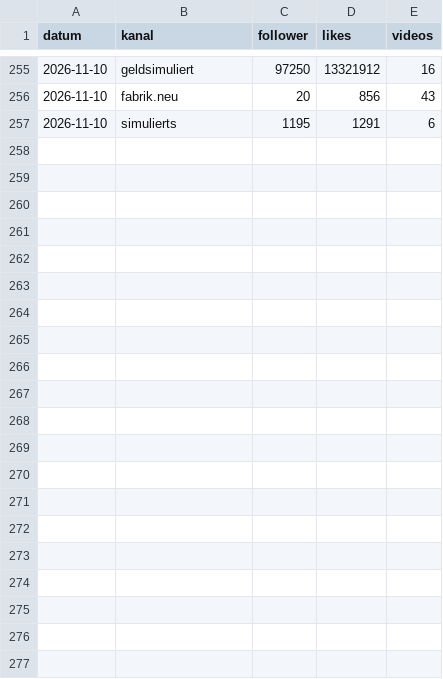
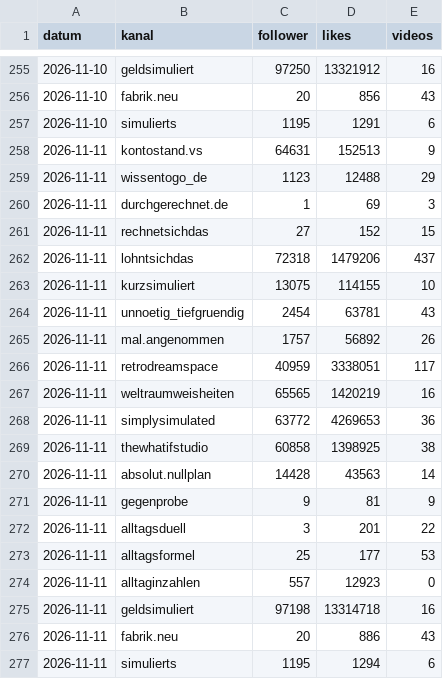
Before and after one commit to Dagjori/TikTok-Automation, a CSV file: data/monitor/verlauf.csv, drawn as a sheet; only a part is shown, gaps mark what is left out.

```diff
--- a/data/monitor/verlauf.csv
+++ b/data/monitor/verlauf.csv
@@ -257 +257,21 @@ datum,kanal,follower,likes,videos
 2026-11-10,simulierts,1195,1291,6
+2026-11-11,kontostand.vs,64631,152513,9
+2026-11-11,wissentogo_de,1123,12488,29
+2026-11-11,durchgerechnet.de,1,69,3
+2026-11-11,rechnetsichdas,27,152,15
+2026-11-11,lohntsichdas,72318,1479206,437
+2026-11-11,kurzsimuliert,13075,114155,10
+2026-11-11,unnoetig_tiefgruendig,2454,63781,43
+2026-11-11,mal.angenommen,1757,56892,26
+2026-11-11,retrodreamspace,40959,3338051,117
+2026-11-11,weltraumweisheiten,65565,1420219,16
+2026-11-11,simplysimulated,63772,4269653,36
+2026-11-11,thewhatifstudio,60858,1398925,38
+2026-11-11,absolut.nullplan,14428,43563,14
+2026-11-11,gegenprobe,9,81,9
+2026-11-11,alltagsduell,3,201,22
+2026-11-11,alltagsformel,25,177,53
+2026-11-11,alltaginzahlen,557,12923,0
+2026-11-11,geldsimuliert,97198,13314718,16
+2026-11-11,fabrik.neu,20,886,43
+2026-11-11,simulierts,1195,1294,6
```
Also changed, not shown: data/trends/trend-log.csv, 2 other files.
